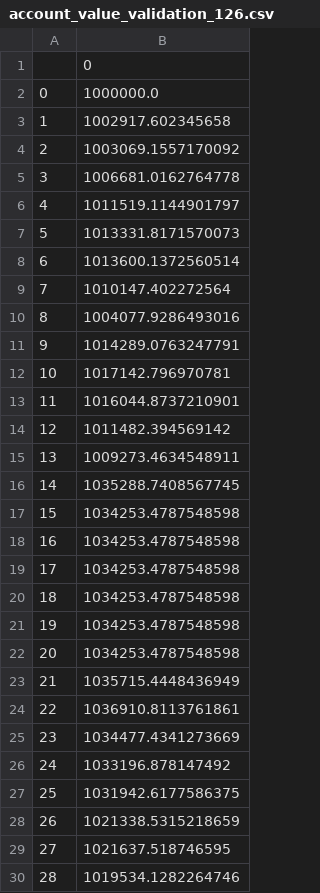
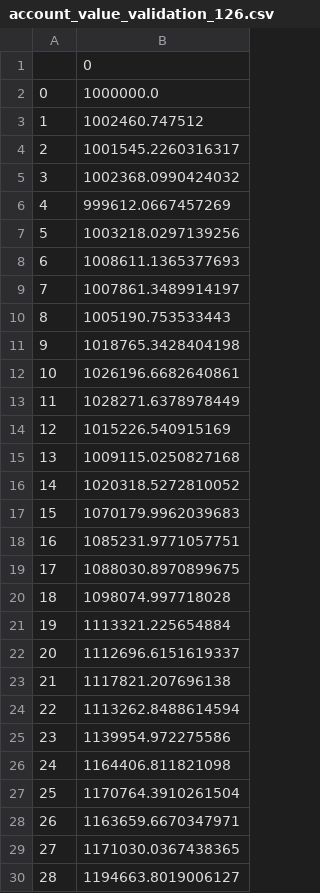
Before and after one commit to tanayz/DRL-Stock-Ensemble-ICAIF-2020, a CSV file: results/account_value_validation_126.csv, drawn as a sheet; only a part is shown; the diff covers the shown part only.

```diff
--- a/results/account_value_validation_126.csv
+++ b/results/account_value_validation_126.csv
@@ -2,29 +2,29 @@
 0,1000000.0
-1,1002917.602345658
-2,1003069.1557170092
-3,1006681.0162764778
-4,1011519.1144901797
-5,1013331.8171570073
-6,1013600.1372560514
-7,1010147.402272564
-8,1004077.9286493016
-9,1014289.0763247791
-10,1017142.796970781
-11,1016044.8737210901
-12,1011482.394569142
-13,1009273.4634548911
-14,1035288.7408567745
-15,1034253.4787548598
-16,1034253.4787548598
-17,1034253.4787548598
-18,1034253.4787548598
-19,1034253.4787548598
-20,1034253.4787548598
-21,1035715.4448436949
-22,1036910.8113761861
-23,1034477.4341273669
-24,1033196.878147492
-25,1031942.6177586375
-26,1021338.5315218659
-27,1021637.518746595
-28,1019534.1282264746
+1,1002460.747512
+2,1001545.2260316317
+3,1002368.0990424032
+4,999612.0667457269
+5,1003218.0297139256
+6,1008611.1365377693
+7,1007861.3489914197
+8,1005190.753533443
+9,1018765.3428404198
+10,1026196.6682640861
+11,1028271.6378978449
+12,1015226.540915169
+13,1009115.0250827168
+14,1020318.5272810052
+15,1070179.9962039683
+16,1085231.9771057751
+17,1088030.8970899675
+18,1098074.997718028
+19,1113321.225654884
+20,1112696.6151619337
+21,1117821.207696138
+22,1113262.8488614594
+23,1139954.972275586
+24,1164406.811821098
+25,1170764.3910261504
+26,1163659.6670347971
+27,1171030.0367438365
+28,1194663.8019006127
```
Also changed, not shown: 34 edited cells elsewhere in this file, 7 other files.
